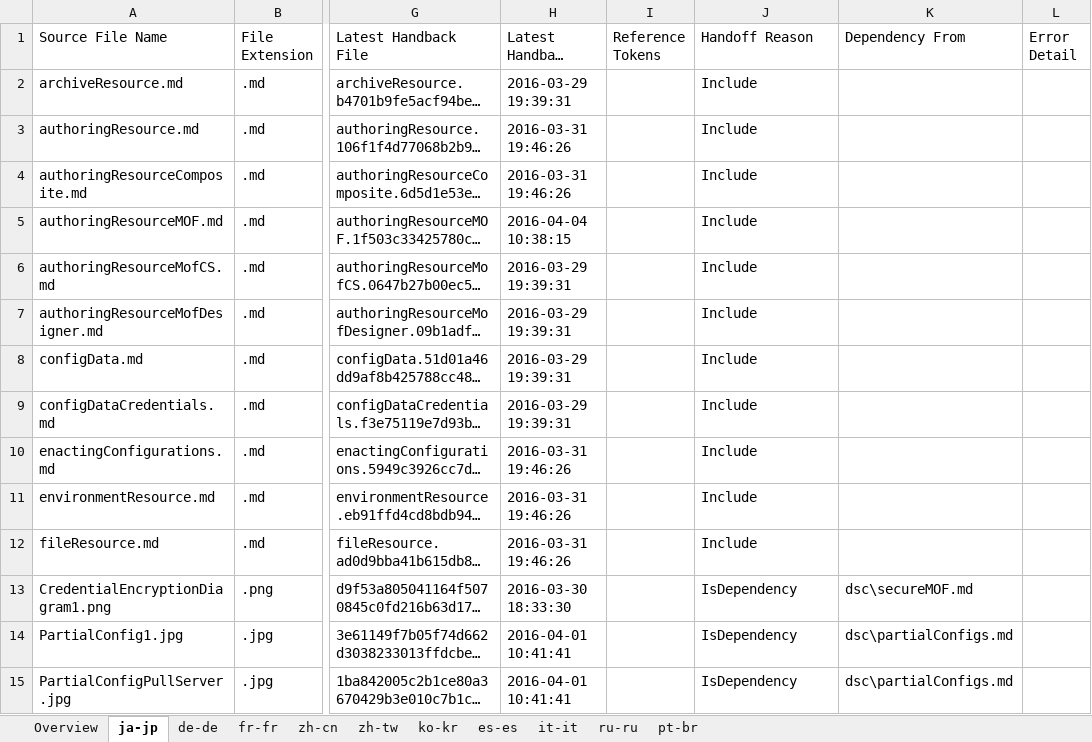
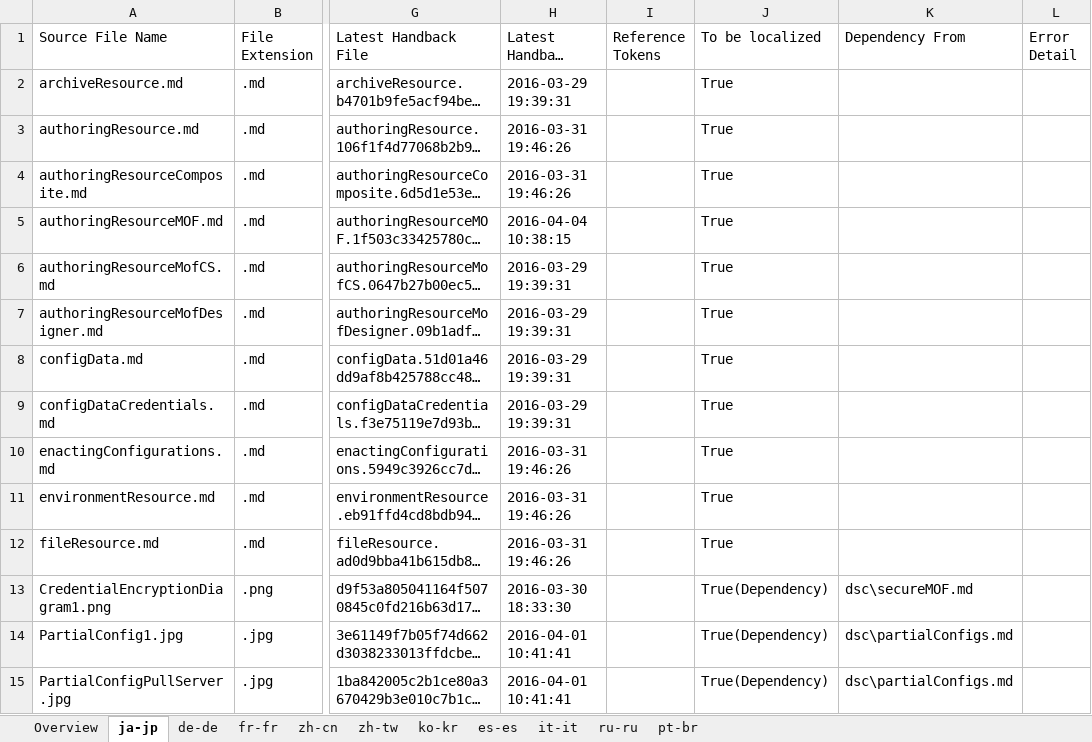
Before and after one commit to SonjaSaltzman/powerShell-Docs.handback, an Excel workbook: ol-handback/PowerShell/powerShell-Docs/live/localization-status.xlsx, sheet ja-jp, drawn as a sheet; only a part is shown, gaps mark what is left out; long unchanged cells end in …; values as stored, in another font and other column widths than the file's, no cell formats; table styles not drawn; the diff covers the shown part only; the diff names each change by its address in the sheet, - before the commit and + after, or states it on an @@ line.

Commit message:
Generate Report for Handoff

```diff
--- a/ol-handback/PowerShell/powerShell-Docs/live/localization-status.xlsx (sheet ja-jp)
+++ b/ol-handback/PowerShell/powerShell-Docs/live/localization-status.xlsx (sheet ja-jp)
-J1: Handoff Reason
+J1: To be localized
-J2:J12 (To be localized): Include
+J2:J12 (To be localized): True
-J13:J15 (To be localized): IsDependency
+J13:J15 (To be localized): True(Dependency)
```
Also changed, not shown: 363 edited cells elsewhere in this sheet, sheet de-de, sheet pt-br, sheet zh-tw, sheet ko-kr, sheet it-it, sheet zh-cn, 4 more sheets, cell formats.
